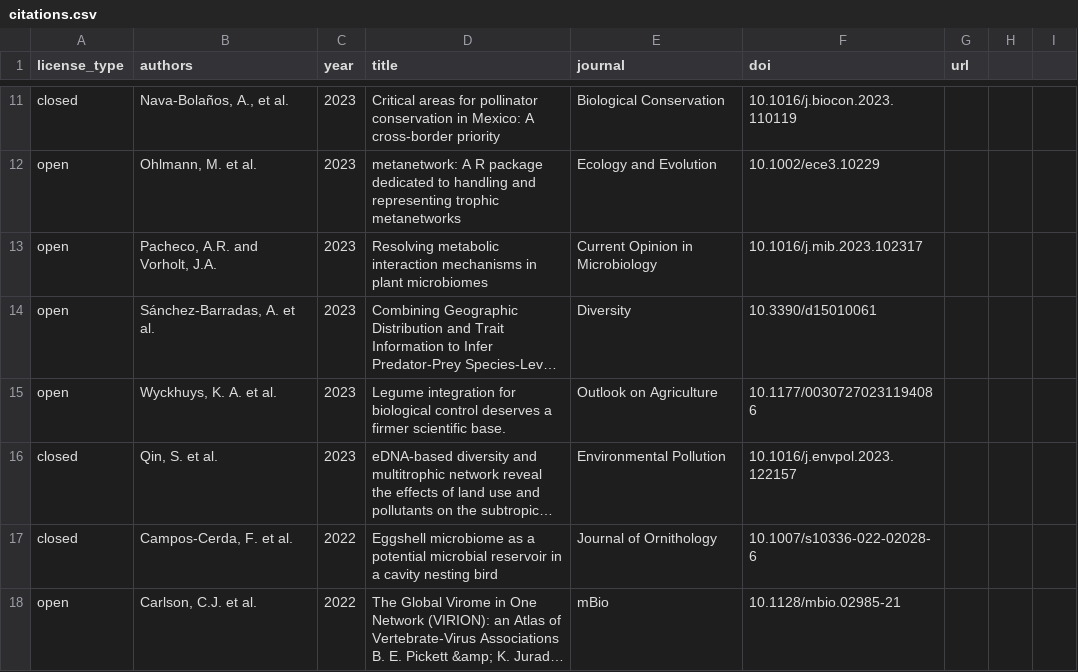
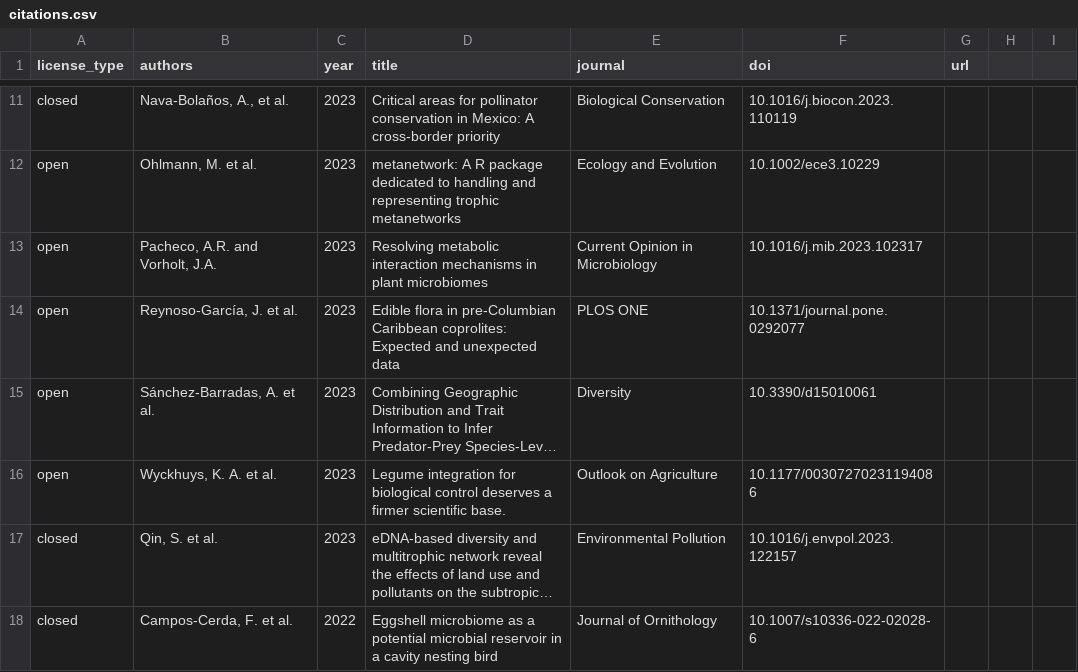
Before and after one commit to globalbioticinteractions/globalbioticinteractions.github.io, a CSV file: _data/citations.csv, drawn as a sheet; only a part is shown, gaps mark what is left out; the shorter side is filled out with more unchanged rows; long unchanged cells end in …; the diff names each change by its address in the sheet, - before the commit and + after, or states it on an @@ line.

Commit message:
add citation

```diff
--- a/_data/citations.csv
+++ b/_data/citations.csv
+row 14: open | Reynoso-García, J. et al. | 2023 | Edible flora in pre-Columbian Caribbean coprolites: Expected and unexpected data | PLOS ONE | 10.1371/journal.pone.0292077
```
